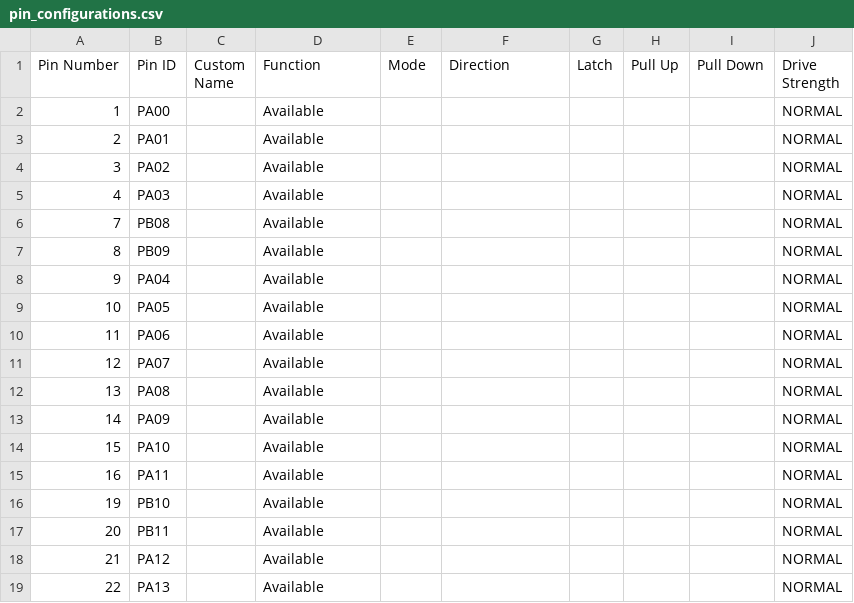
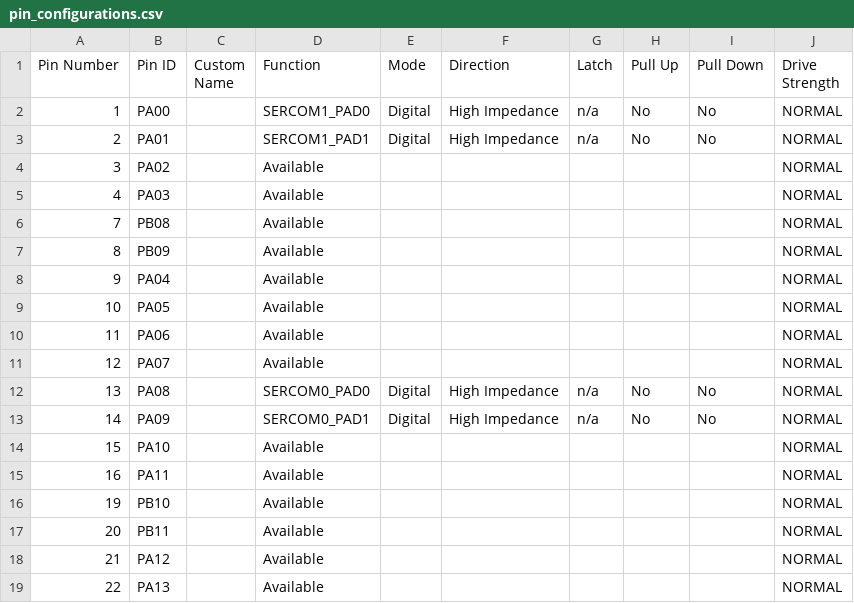
Before and after one commit to Plokar/IOT_NODE_4P_Seb, a CSV file: src/config/default/pin_configurations.csv, drawn as a sheet; only a part is shown.

```diff
--- a/src/config/default/pin_configurations.csv
+++ b/src/config/default/pin_configurations.csv
@@ -1,4 +1,4 @@
 Pin Number,Pin ID,Custom Name,Function,Mode, Direction,Latch,Pull Up,Pull Down,Drive Strength
-1,PA00,,Available,,,,,,NORMAL
-2,PA01,,Available,,,,,,NORMAL
+1,PA00,,SERCOM1_PAD0,Digital,High Impedance,n/a,No,No,NORMAL
+2,PA01,,SERCOM1_PAD1,Digital,High Impedance,n/a,No,No,NORMAL
 3,PA02,,Available,,,,,,NORMAL
@@ -11,4 +11,4 @@ Pin Number,Pin ID,Custom Name,Function,Mode, Direction,Latch,Pull Up,Pull Down,D
 12,PA07,,Available,,,,,,NORMAL
-13,PA08,,Available,,,,,,NORMAL
-14,PA09,,Available,,,,,,NORMAL
+13,PA08,,SERCOM0_PAD0,Digital,High Impedance,n/a,No,No,NORMAL
+14,PA09,,SERCOM0_PAD1,Digital,High Impedance,n/a,No,No,NORMAL
 15,PA10,,Available,,,,,,NORMAL
```
Also changed, not shown: 32 other files.
